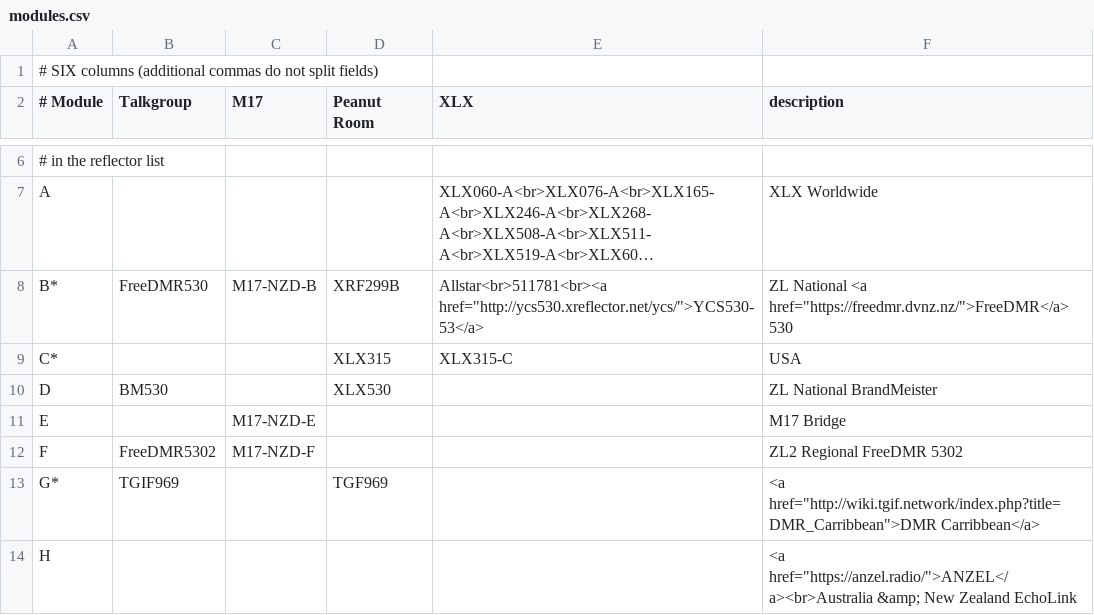
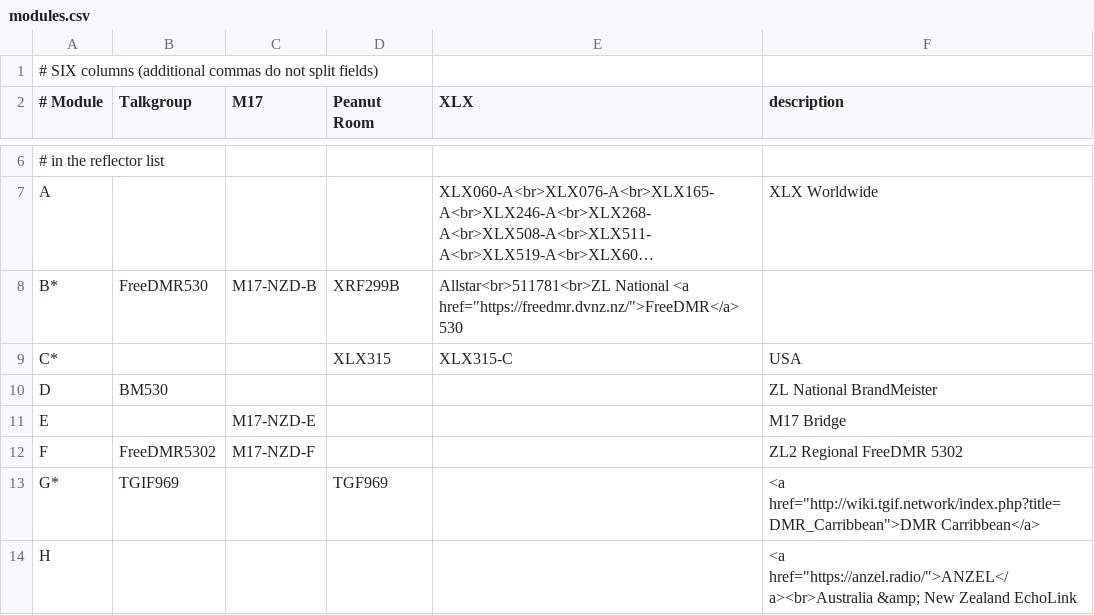
Before and after one commit to DigitalVoiceNZ/xlx299, a CSV file: pgs/modules.csv, drawn as a sheet; only a part is shown, gaps mark what is left out; long unchanged cells end in …; the diff names each change by its address in the sheet, - before the commit and + after, or states it on an @@ line.

```diff
--- a/pgs/modules.csv
+++ b/pgs/modules.csv
-E8 (XLX): Allstar<br>511781<br><a href="http://ycs530.xreflector.net/ycs/">YCS530-53</a>
+E8 (XLX): Allstar<br>511781<br>ZL National <a href="https://freedmr.dvnz.nz/">FreeDMR</a> 530
-F8 (description): ZL National <a href="https://freedmr.dvnz.nz/">FreeDMR</a> 530
+F8 (description): (empty)
-D10 (Peanut Room): XLX530
+D10 (Peanut Room): (empty)
```
Also changed, not shown: 1 other file.
